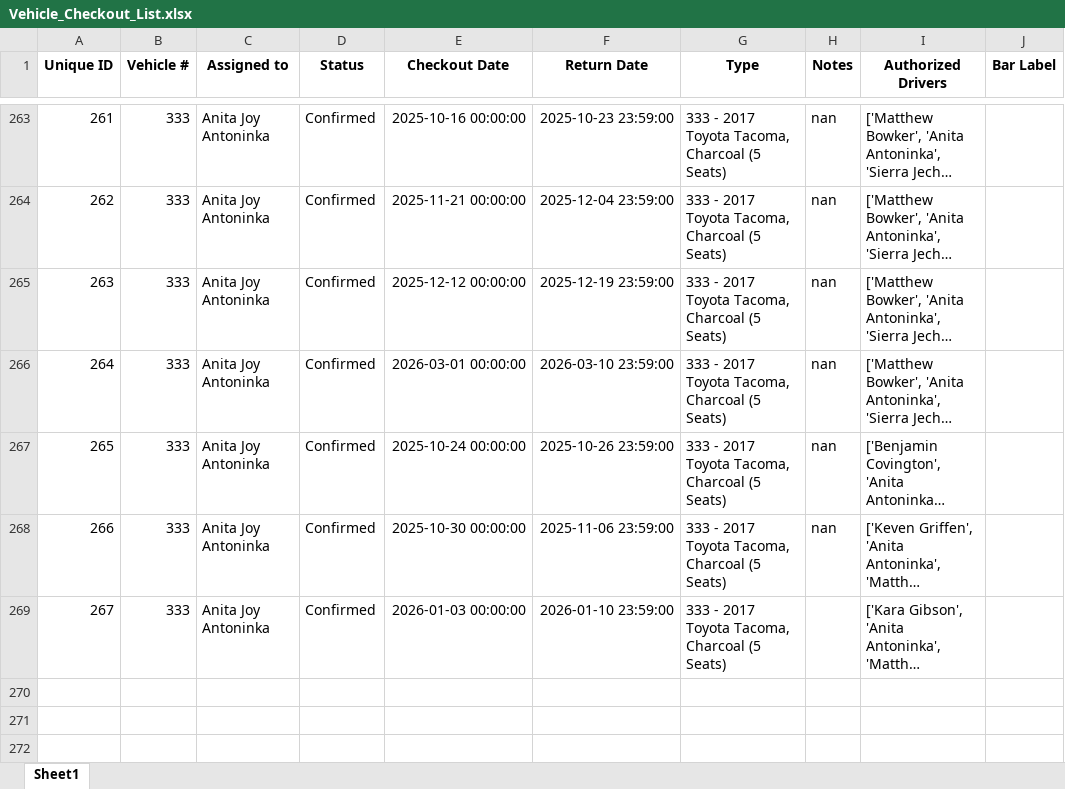
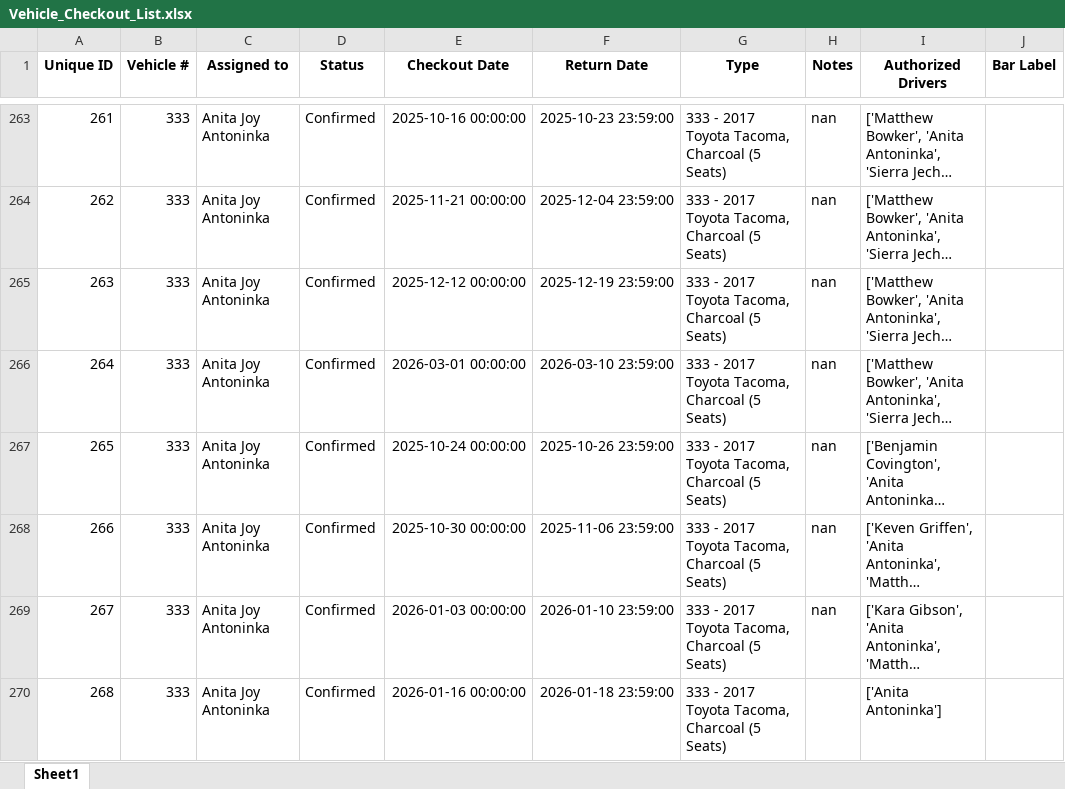
Before and after one commit to forestryvehicleadmin/Vehicle_Gantt, an Excel workbook: Vehicle_Checkout_List.xlsx, sheet Sheet1, drawn as a sheet; only a part is shown, gaps mark what is left out; long unchanged cells end in …; values as stored, in another font and other column widths than the file's, no borders; the diff names each change by its address in the sheet, - before the commit and + after, or states it on an @@ line.

Commit message:
Added new entry via Streamlit app at 2025-09-26 19:56:43

```diff
--- a/Vehicle_Checkout_List.xlsx (sheet Sheet1)
+++ b/Vehicle_Checkout_List.xlsx (sheet Sheet1)
-H269 (Notes): (empty)
+H269 (Notes): nan
+row 270: 268 | 333 | Anita Joy Antoninka | Confirmed | 2026-01-16 00:00:00 | 2026-01-18 23:59:00 | 333 - 2017 Toyota Tacoma, Charcoal (5 Seats) |  | ['Anita Antoninka']
```
